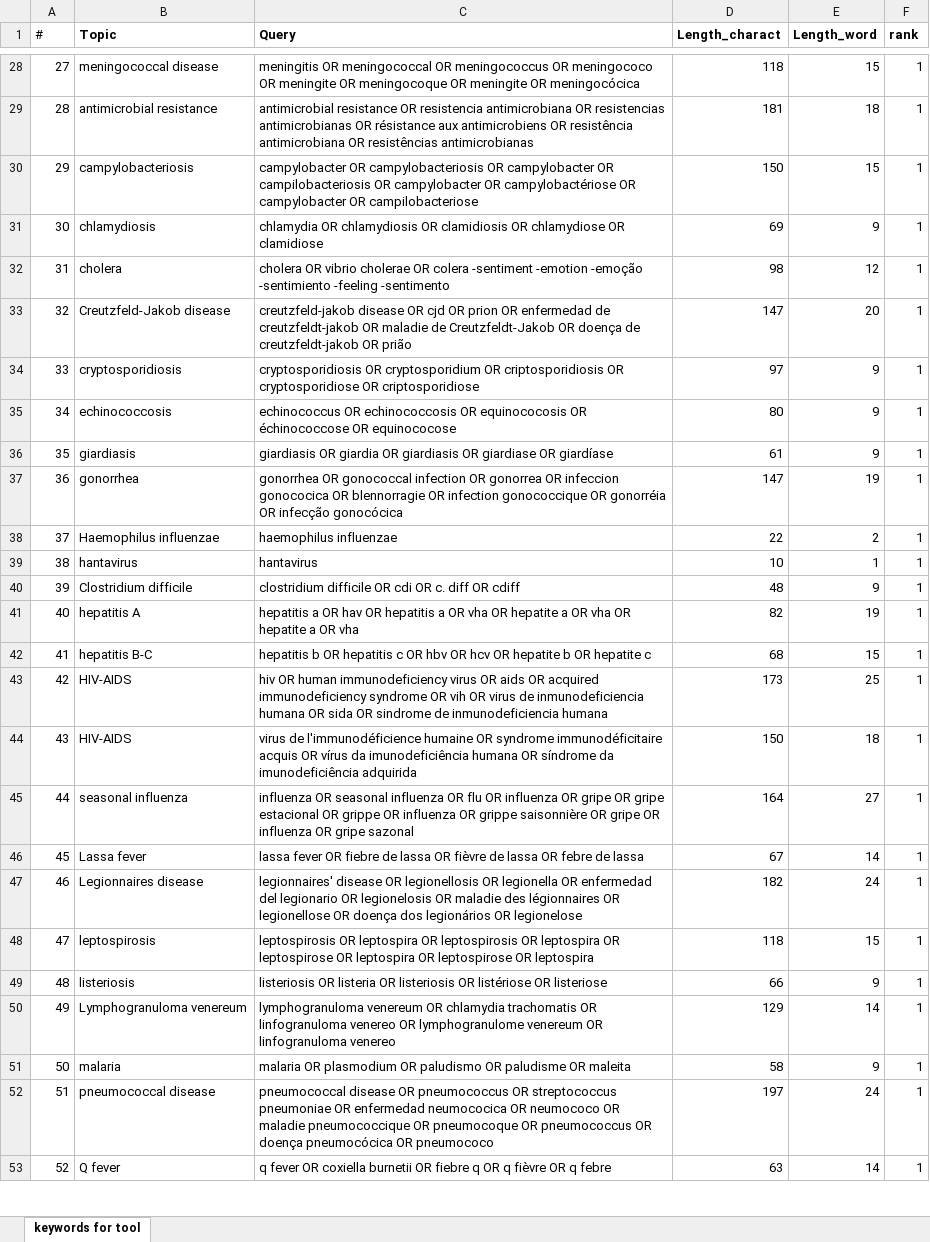
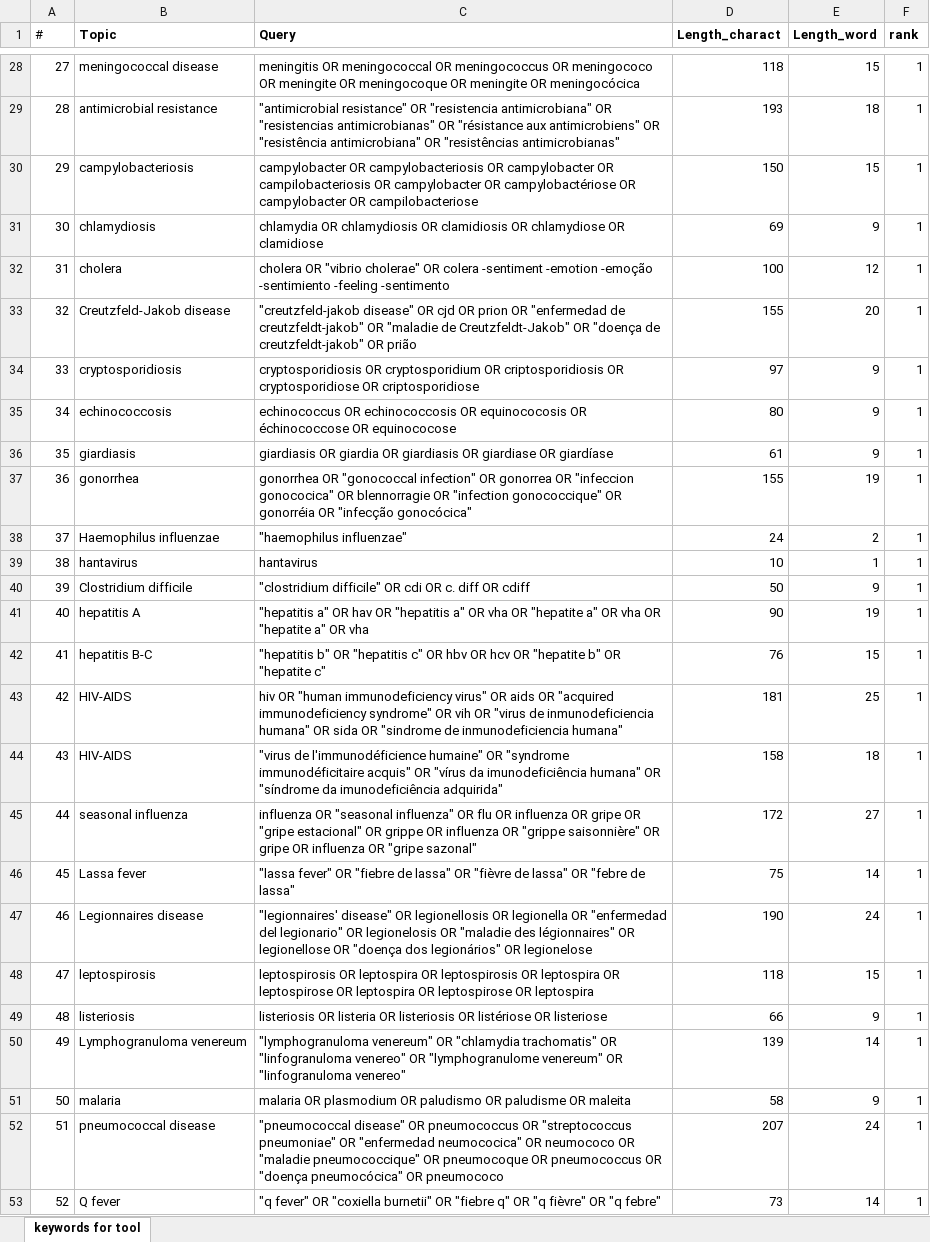
Before and after one commit to EU-ECDC/epitweetr, an Excel workbook: epitweetr/inst/extdata/topics.xlsx, sheet keywords for tool, drawn as a sheet; only a part is shown, gaps mark what is left out; values as stored, in another font and other column widths than the file's, no borders; conditional formats not drawn; the diff covers the shown part only; the diff names each change by its address in the sheet, - before the commit and + after, or states it on an @@ line.

```diff
--- a/epitweetr/inst/extdata/topics.xlsx (sheet keywords for tool)
+++ b/epitweetr/inst/extdata/topics.xlsx (sheet keywords for tool)
-C29 (Query): antimicrobial resistance OR resistencia antimicrobiana OR resistencias antimicrobianas OR résistance aux antimicrobiens OR resistência antimicrobiana OR resistências antimicrobianas
+C29 (Query): "antimicrobial resistance" OR "resistencia antimicrobiana" OR "resistencias antimicrobianas" OR "résistance aux antimicrobiens" OR "resistência antimicrobiana" OR "resistências antimicrobianas"
-D29 (Length_charact): 181
+D29 (Length_charact): 193
-C32 (Query): cholera OR vibrio cholerae OR colera…
+C32 (Query): cholera OR "vibrio cholerae" OR colera…
-D32 (Length_charact): 98
+D32 (Length_charact): 100
-C33 (Query): creutzfeld-jakob disease OR cjd OR prion OR enfermedad de creutzfeldt-jakob OR maladie de Creutzfeldt-Jakob OR doença de creutzfeldt-jakob OR prião
+C33 (Query): "creutzfeld-jakob disease" OR cjd OR prion OR "enfermedad de creutzfeldt-jakob" OR "maladie de Creutzfeldt-Jakob" OR "doença de creutzfeldt-jakob" OR prião
-D33 (Length_charact): 147
+D33 (Length_charact): 155
-C37 (Query): gonorrhea OR gonococcal infection OR gonorrea OR infeccion gonococica OR blennorragie OR infection gonococcique OR gonorréia OR infecção gonocócica
+C37 (Query): gonorrhea OR "gonococcal infection" OR gonorrea OR "infeccion gonococica" OR blennorragie OR "infection gonococcique" OR gonorréia OR "infecção gonocócica"
-D37 (Length_charact): 147
+D37 (Length_charact): 155
-C38 (Query): haemophilus influenzae
+C38 (Query): "haemophilus influenzae"
-D38 (Length_charact): 22
+D38 (Length_charact): 24
-C40 (Query): clostridium difficile OR cdi…
+C40 (Query): "clostridium difficile" OR cdi…
-D40 (Length_charact): 48
+D40 (Length_charact): 50
-C41 (Query): hepatitis a OR hav OR hepatitis a OR vha OR hepatite a OR vha OR hepatite a OR vha
+C41 (Query): "hepatitis a" OR hav OR "hepatitis a" OR vha OR "hepatite a" OR vha OR "hepatite a" OR vha
-D41 (Length_charact): 82
+D41 (Length_charact): 90
-C42 (Query): hepatitis b OR hepatitis c OR hbv OR hcv OR hepatite b OR hepatite c
+C42 (Query): "hepatitis b" OR "hepatitis c" OR hbv OR hcv OR "hepatite b" OR "hepatite c"
-D42 (Length_charact): 68
+D42 (Length_charact): 76
-C43 (Query): hiv OR human immunodeficiency virus OR aids OR acquired immunodeficiency syndrome OR vih OR virus de inmunodeficiencia humana OR sida OR sindrome de inmunodeficiencia humana
+C43 (Query): hiv OR "human immunodeficiency virus" OR aids OR "acquired immunodeficiency syndrome" OR vih OR "virus de inmunodeficiencia humana" OR sida OR "sindrome de inmunodeficiencia humana"
-D43 (Length_charact): 173
+D43 (Length_charact): 181
-C44 (Query): virus de l'immunodéficience humaine OR syndrome immunodéficitaire acquis OR vírus da imunodeficiência humana OR síndrome da imunodeficiência adquirida
+C44 (Query): "virus de l'immunodéficience humaine" OR "syndrome immunodéficitaire acquis" OR "vírus da imunodeficiência humana" OR "síndrome da imunodeficiência adquirida"
-D44 (Length_charact): 150
+D44 (Length_charact): 158
-C45 (Query): influenza OR seasonal influenza OR flu OR influenza OR gripe OR gripe estacional OR grippe OR influenza OR grippe saisonnière OR gripe OR influenza OR gripe sazonal
+C45 (Query): influenza OR "seasonal influenza" OR flu OR influenza OR gripe OR "gripe estacional" OR grippe OR influenza OR "grippe saisonnière" OR gripe OR influenza OR "gripe sazonal"
-D45 (Length_charact): 164
+D45 (Length_charact): 172
-C46 (Query): lassa fever OR fiebre de lassa OR fièvre de lassa OR febre de lassa
+C46 (Query): "lassa fever" OR "fiebre de lassa" OR "fièvre de lassa" OR "febre de lassa"
-D46 (Length_charact): 67
+D46 (Length_charact): 75
-C47 (Query): legionnaires' disease OR legionellosis OR legionella OR enfermedad del legionario OR legionelosis OR maladie des légionnaires OR legionellose OR doença dos legionários OR legionelose
+C47 (Query): "legionnaires' disease" OR legionellosis OR legionella OR "enfermedad del legionario" OR legionelosis OR "maladie des légionnaires" OR legionellose OR "doença dos legionários" OR legionelose
-D47 (Length_charact): 182
+D47 (Length_charact): 190
-C50 (Query): lymphogranuloma venereum OR chlamydia trachomatis OR linfogranuloma venereo OR lymphogranulome venereum OR linfogranuloma venereo
+C50 (Query): "lymphogranuloma venereum" OR "chlamydia trachomatis" OR "linfogranuloma venereo" OR "lymphogranulome venereum" OR "linfogranuloma venereo"
-D50 (Length_charact): 129
+D50 (Length_charact): 139
-C52 (Query): pneumococcal disease OR pneumococcus OR streptococcus pneumoniae OR enfermedad neumococica OR neumococo OR maladie pneumococcique OR pneumocoque OR pneumococcus OR doença pneumocócica OR pneumococo
+C52 (Query): "pneumococcal disease" OR pneumococcus OR "streptococcus pneumoniae" OR "enfermedad neumococica" OR neumococo OR "maladie pneumococcique" OR pneumocoque OR pneumococcus OR "doença pneumocócica" OR pneumococo
-D52 (Length_charact): 197
+D52 (Length_charact): 207
-C53 (Query): q fever OR coxiella burnetii OR fiebre q OR q fièvre OR q febre
+C53 (Query): "q fever" OR "coxiella burnetii" OR "fiebre q" OR "q fièvre" OR "q febre"
-D53 (Length_charact): 63
+D53 (Length_charact): 73
```
Also changed, not shown: 81 edited cells elsewhere in this sheet, 2 other files.
